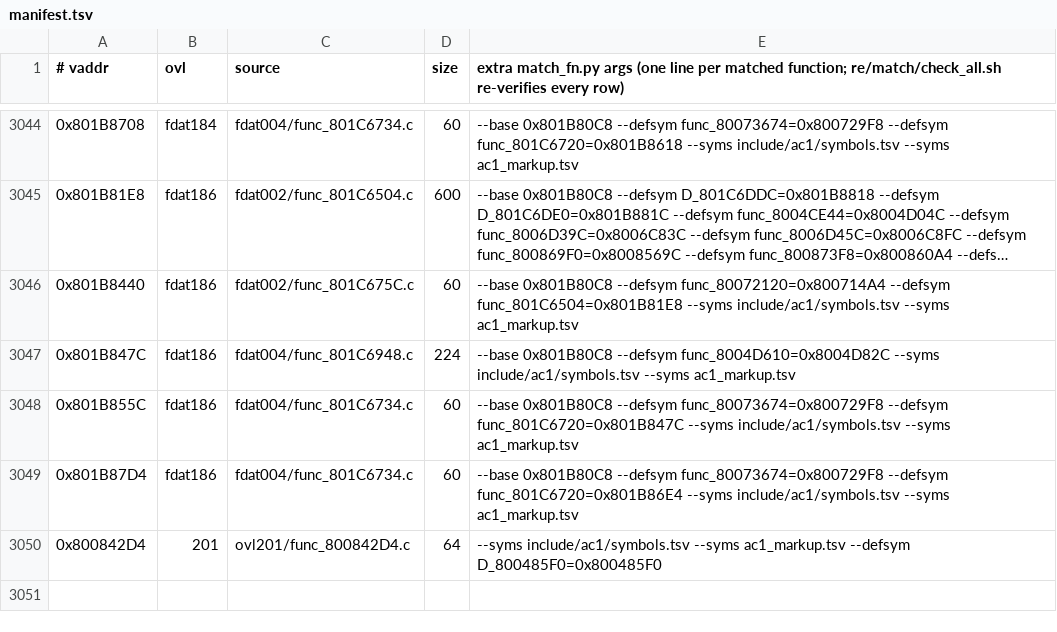
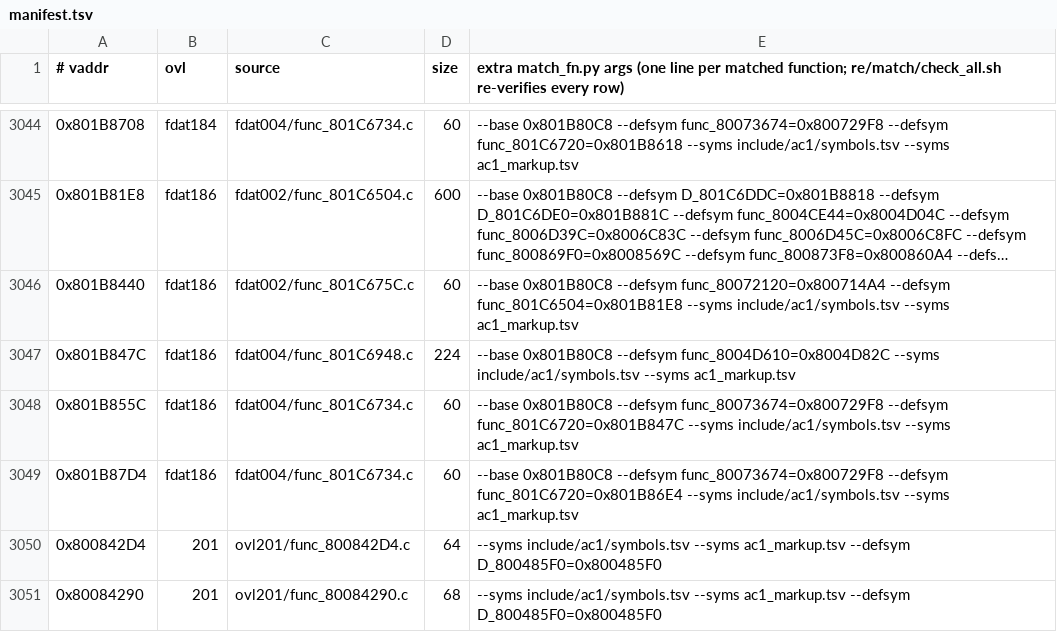
Before and after one commit to byroweb/AC1_RE, a TSV file: re/match/manifest.tsv, drawn as a sheet; only a part is shown, gaps mark what is left out; long unchanged cells end in …; the diff names each change by its address in the sheet, - before the commit and + after, or states it on an @@ line.

```diff
--- a/re/match/manifest.tsv
+++ b/re/match/manifest.tsv
+row 3051: 0x80084290 | 201 | ovl201/func_80084290.c | 68 | --syms include/ac1/symbols.tsv --syms ac1_markup.tsv --defsym D_800485F0=0x800485F0
```
Also changed, not shown: tools/loop/ledger.tsv, 1 other file.
